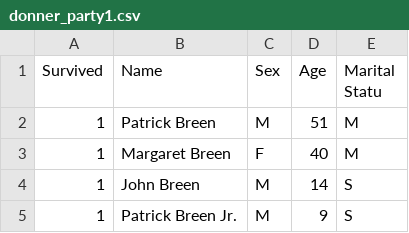
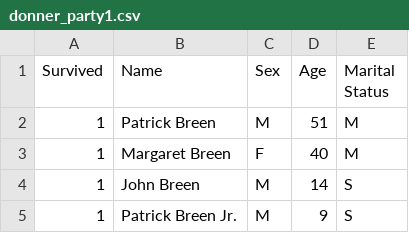
Before and after one commit to Timhpu/ML, a CSV file: donner_party1.csv, drawn as a sheet; only a part is shown.

Commit message:
Update donner_party1.csv

```diff
--- a/donner_party1.csv
+++ b/donner_party1.csv
@@ -1,2 +1,2 @@
-Survived,Name,Sex,Age,Marital Statu
+Survived,Name,Sex,Age,Marital Status
 1,Patrick Breen,M,51,M
```
